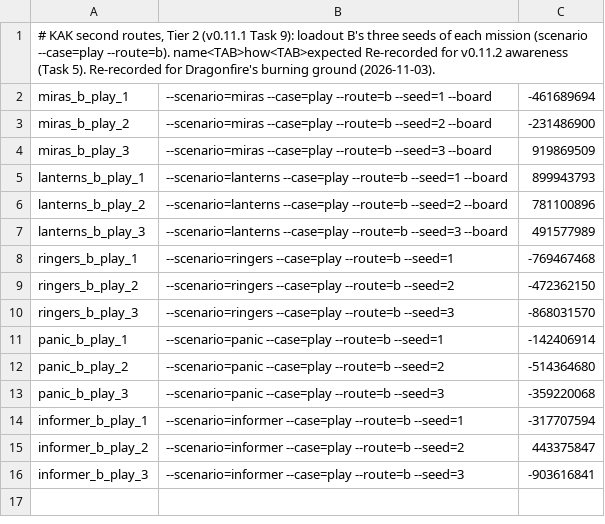
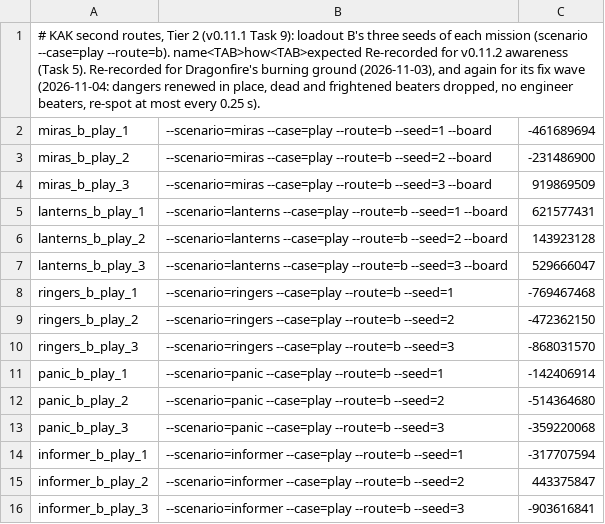
Before and after one commit to audoraemon/vfxProve, a TSV file: tools/dev/refs/routes_t2.tsv, drawn as a sheet.

```diff
--- a/tools/dev/refs/routes_t2.tsv
+++ b/tools/dev/refs/routes_t2.tsv
@@ -1,2 +1,2 @@
-# KAK second routes, Tier 2 (v0.11.1 Task 9): loadout B's three seeds of each mission (scenario --case=play --route=b). name<TAB>how<TAB>expected Re-recorded for v0.11.2 awareness (Task 5). Re-recorded for Dragonfire's burning ground (2026-11-03).
+# KAK second routes, Tier 2 (v0.11.1 Task 9): loadout B's three seeds of each mission (scenario --case=play --route=b). name<TAB>how<TAB>expected Re-recorded for v0.11.2 awareness (Task 5). Re-recorded for Dragonfire's burning ground (2026-11-03), and again for its fix wave (2026-11-04: dangers renewed in place, dead and frightened beaters dropped, no engineer beaters, re-spot at most every 0.25 s).
 miras_b_play_1	--scenario=miras --case=play --route=b --seed=1 --board	-461689694
@@ -4,5 +4,5 @@ miras_b_play_2	--scenario=miras --case=play --route=b --seed=2 --board	-23148690
 miras_b_play_3	--scenario=miras --case=play --route=b --seed=3 --board	919869509
-lanterns_b_play_1	--scenario=lanterns --case=play --route=b --seed=1 --board	899943793
-lanterns_b_play_2	--scenario=lanterns --case=play --route=b --seed=2 --board	781100896
-lanterns_b_play_3	--scenario=lanterns --case=play --route=b --seed=3 --board	491577989
+lanterns_b_play_1	--scenario=lanterns --case=play --route=b --seed=1 --board	621577431
+lanterns_b_play_2	--scenario=lanterns --case=play --route=b --seed=2 --board	143923128
+lanterns_b_play_3	--scenario=lanterns --case=play --route=b --seed=3 --board	529666047
 ringers_b_play_1	--scenario=ringers --case=play --route=b --seed=1	-769467468
```
